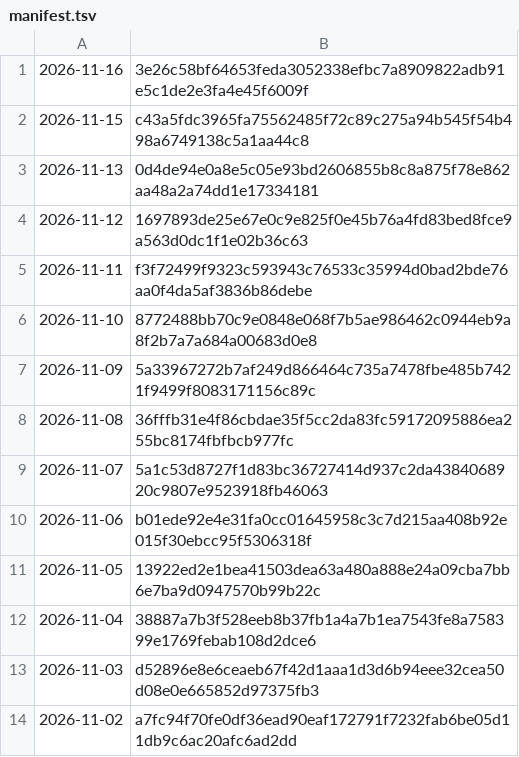
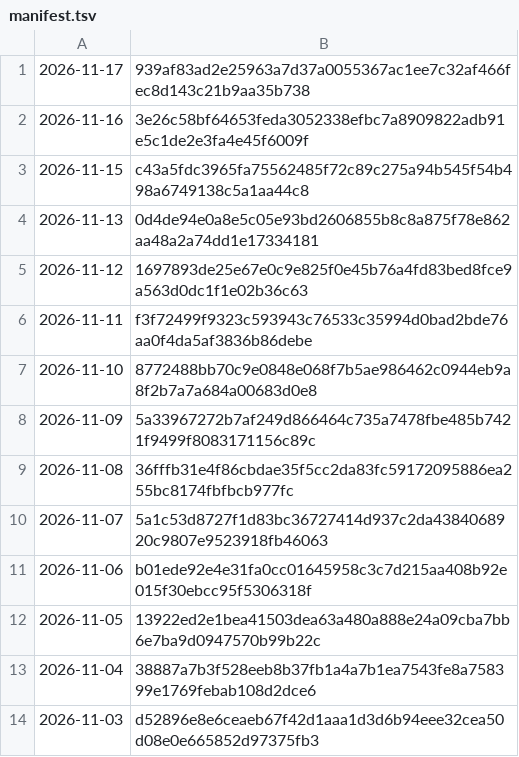
Before and after one commit to grahamwheaton/rupert-reading-missions, a TSV file: published/archive/manifest.tsv, drawn as a sheet.

```diff
--- a/published/archive/manifest.tsv
+++ b/published/archive/manifest.tsv
@@ -1 +1,2 @@
+2026-11-17	939af83ad2e25963a7d37a0055367ac1ee7c32af466fec8d143c21b9aa35b738
 2026-11-16	3e26c58bf64653feda3052338efbc7a8909822adb91e5c1de2e3fa4e45f6009f
@@ -13,2 +14 @@
 2026-11-03	d52896e8e6ceaeb67f42d1aaa1d3d6b94eee32cea50d08e0e665852d97375fb3
-2026-11-02	a7fc94f70fe0df36ead90eaf172791f7232fab6be05d11db9c6ac20afc6ad2dd
```
Also changed, not shown: 10 other files.
